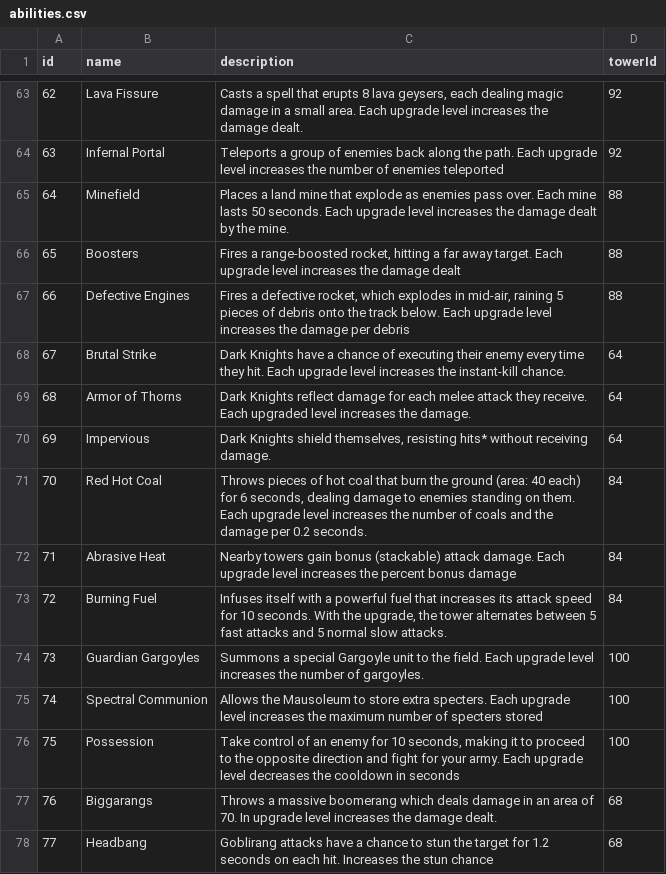
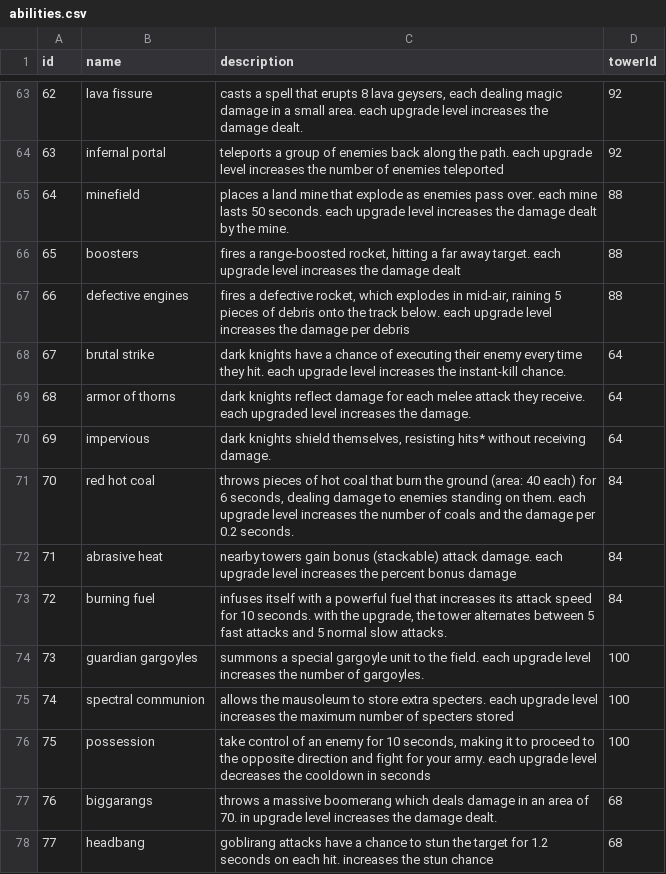
Before and after one commit to mithi/kingdom-rush-graphql, a CSV file: data/generated/csv/abilities.csv, drawn as a sheet; only a part is shown, gaps mark what is left out; the diff covers the shown part only.

Commit message:
Tower names, ability names, descriptions, are all stored in lowercase in the database

```diff
--- a/data/generated/csv/abilities.csv
+++ b/data/generated/csv/abilities.csv
@@ -63,16 +63,16 @@ id,name,description,towerId
-62,Lava Fissure,"Casts a spell that erupts 8 lava geysers, each dealing magic damage in a small area. Each upgrade level increases the damage dealt.",92
-63,Infernal Portal,Teleports a group of enemies back along the path. Each upgrade level increases the number of enemies teleported,92
-64,Minefield,Places a land mine that explode as enemies pass over. Each mine lasts 50 seconds. Each upgrade level increases the damage dealt by the mine.,88
-65,Boosters,"Fires a range-boosted rocket, hitting a far away target. Each upgrade level increases the damage dealt",88
-66,Defective Engines,"Fires a defective rocket, which explodes in mid-air, raining 5 pieces of debris onto the track below. Each upgrade level increases the damage per debris",88
-67,Brutal Strike,Dark Knights have a chance of executing their enemy every time they hit. Each upgrade level increases the instant-kill chance.,64
-68,Armor of Thorns,Dark Knights reflect damage for each melee attack they receive. Each upgraded level increases the damage.,64
-69,Impervious,"Dark Knights shield themselves, resisting hits* without receiving damage.",64
-70,Red Hot Coal,"Throws pieces of hot coal that burn the ground (area: 40 each) for 6 seconds, dealing damage to enemies standing on them. Each upgrade level increases the number of coals and the damage per 0.2 seconds.",84
-71,Abrasive Heat,Nearby towers gain bonus (stackable) attack damage. Each upgrade level increases the percent bonus damage,84
-72,Burning Fuel,"Infuses itself with a powerful fuel that increases its attack speed for 10 seconds. With the upgrade, the tower alternates between 5 fast attacks and 5 normal slow attacks.",84
-73,Guardian Gargoyles,Summons a special Gargoyle unit to the field. Each upgrade level increases the number of gargoyles.,100
-74,Spectral Communion,Allows the Mausoleum to store extra specters. Each upgrade level increases the maximum number of specters stored,100
-75,Possession,"Take control of an enemy for 10 seconds, making it to proceed to the opposite direction and fight for your army. Each upgrade level decreases the cooldown in seconds",100
-76,Biggarangs,Throws a massive boomerang which deals damage in an area of 70. In upgrade level increases the damage dealt.,68
-77,Headbang,Goblirang attacks have a chance to stun the target for 1.2 seconds on each hit. Increases the stun chance,68
+62,lava fissure,"casts a spell that erupts 8 lava geysers, each dealing magic damage in a small area. each upgrade level increases the damage dealt.",92
+63,infernal portal,teleports a group of enemies back along the path. each upgrade level increases the number of enemies teleported,92
+64,minefield,places a land mine that explode as enemies pass over. each mine lasts 50 seconds. each upgrade level increases the damage dealt by the mine.,88
+65,boosters,"fires a range-boosted rocket, hitting a far away target. each upgrade level increases the damage dealt",88
+66,defective engines,"fires a defective rocket, which explodes in mid-air, raining 5 pieces of debris onto the track below. each upgrade level increases the damage per debris",88
+67,brutal strike,dark knights have a chance of executing their enemy every time they hit. each upgrade level increases the instant-kill chance.,64
+68,armor of thorns,dark knights reflect damage for each melee attack they receive. each upgraded level increases the damage.,64
+69,impervious,"dark knights shield themselves, resisting hits* without receiving damage.",64
+70,red hot coal,"throws pieces of hot coal that burn the ground (area: 40 each) for 6 seconds, dealing damage to enemies standing on them. each upgrade level increases the number of coals and the damage per 0.2 seconds.",84
+71,abrasive heat,nearby towers gain bonus (stackable) attack damage. each upgrade level increases the percent bonus damage,84
+72,burning fuel,"infuses itself with a powerful fuel that increases its attack speed for 10 seconds. with the upgrade, the tower alternates between 5 fast attacks and 5 normal slow attacks.",84
+73,guardian gargoyles,summons a special gargoyle unit to the field. each upgrade level increases the number of gargoyles.,100
+74,spectral communion,allows the mausoleum to store extra specters. each upgrade level increases the maximum number of specters stored,100
+75,possession,"take control of an enemy for 10 seconds, making it to proceed to the opposite direction and fight for your army. each upgrade level decreases the cooldown in seconds",100
+76,biggarangs,throws a massive boomerang which deals damage in an area of 70. in upgrade level increases the damage dealt.,68
+77,headbang,goblirang attacks have a chance to stun the target for 1.2 seconds on each hit. increases the stun chance,68
```
Also changed, not shown: 102 edited cells elsewhere in this file, 13 other files.
